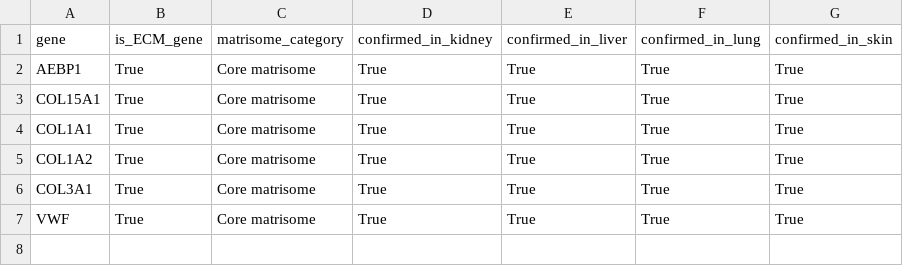
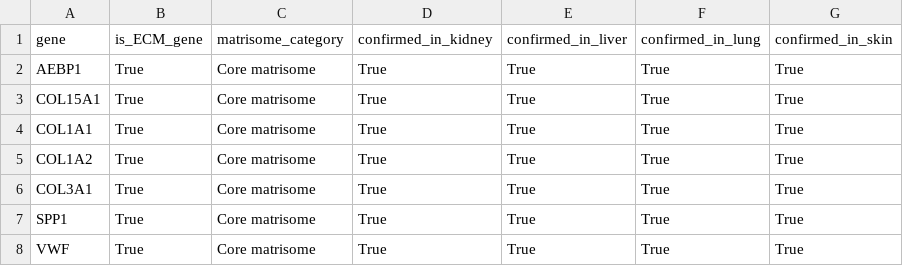
Before and after one commit to stephenrodrick17-cloud/CSIR-project-, a CSV file: final_confirmed_panel.csv, drawn as a sheet.

Commit message:
Update Validation 2 pipeline to evaluate all 98 ECM Shared Core Genes from discovery phase: 41 in Kidney, 62 in Liver, 23 in Lung, 22 in Skin DE-confirmed

```diff
--- a/final_confirmed_panel.csv
+++ b/final_confirmed_panel.csv
@@ -6,2 +6,3 @@ COL1A2,True,Core matrisome,True,True,True,True
 COL3A1,True,Core matrisome,True,True,True,True
+SPP1,True,Core matrisome,True,True,True,True
 VWF,True,Core matrisome,True,True,True,True
```
Also changed, not shown: validation_2/final_confirmed_panel.csv, 6 other files.
